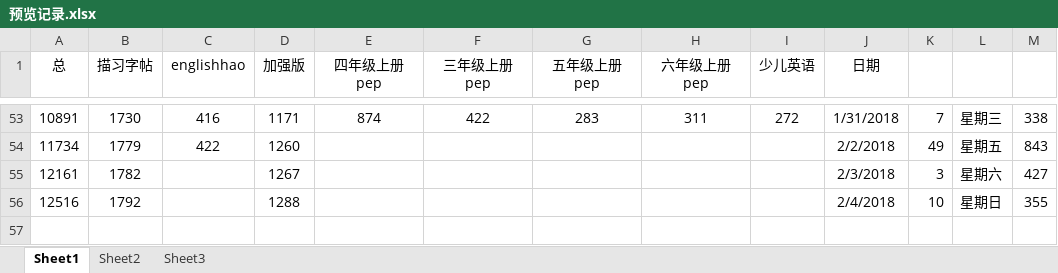
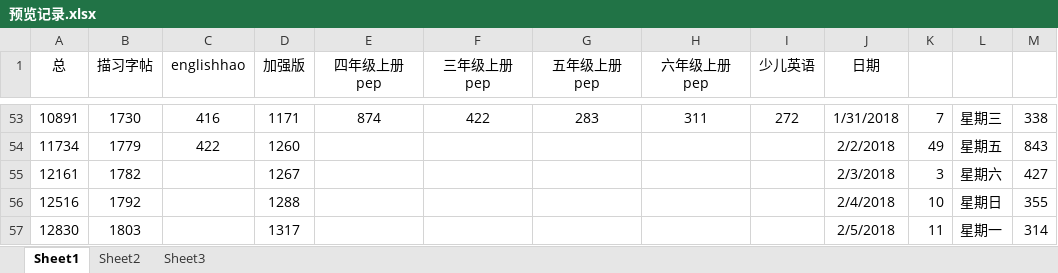
Before and after one commit to haowenbiao/AndroidProject, an Excel workbook: englishhao/预览记录.xlsx, sheet Sheet1, drawn as a sheet; only a part is shown, gaps mark what is left out; values as stored, in another font and other column widths than the file's, no borders; the diff names each change by its address in the sheet, - before the commit and + after, or states it on an @@ line.

```diff
--- a/englishhao/预览记录.xlsx (sheet Sheet1)
+++ b/englishhao/预览记录.xlsx (sheet Sheet1)
+row 57: 12830 | 1803 |  | 1317 |  |  |  |  |  | 2/5/2018 | 11 | 星期一 | 314
```
Also changed, not shown: 46 other files.
